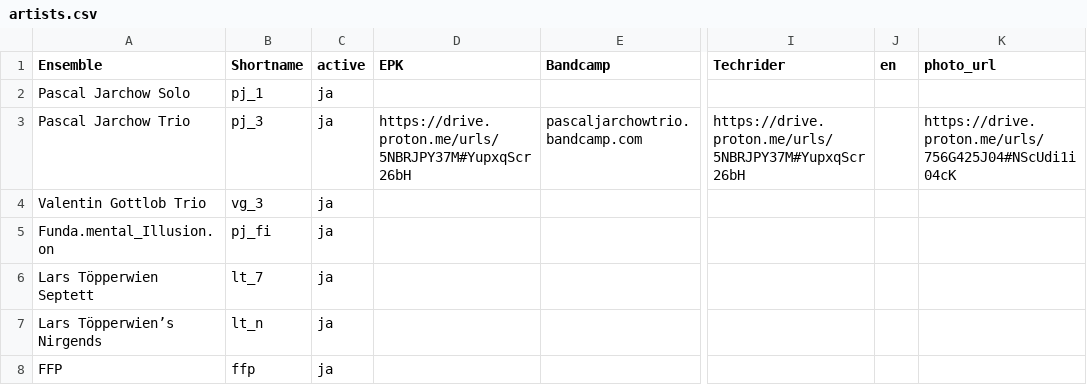
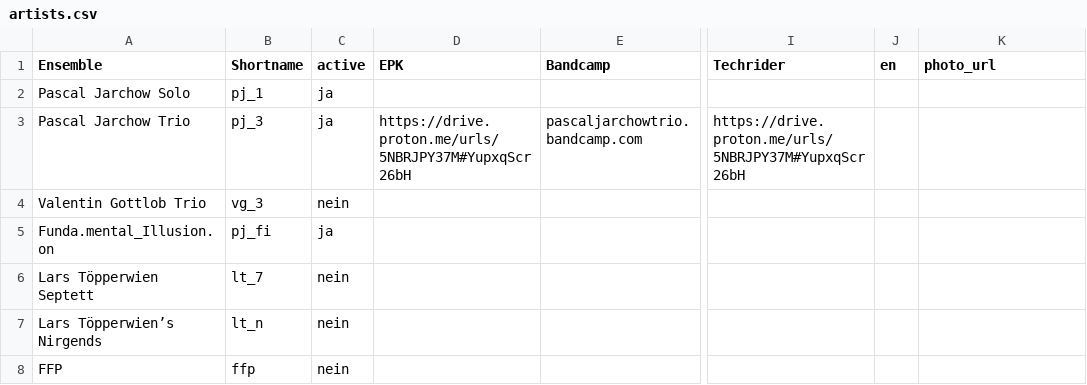
Before and after one commit to pbbook44/pearbeats-website, a CSV file: src/data/artists.csv, drawn as a sheet; only a part is shown, gaps mark what is left out; the diff names each change by its address in the sheet, - before the commit and + after, or states it on an @@ line.

```diff
--- a/src/data/artists.csv
+++ b/src/data/artists.csv
-K3 (photo_url): https://drive.proton.me/urls/756G425J04#NScUdi1i04cK
+K3 (photo_url): (empty)
-C4 (active): ja
+C4 (active): nein
-C6:C8 (active): ja
+C6:C8 (active): nein
```
Also changed, not shown: 8 other files.
